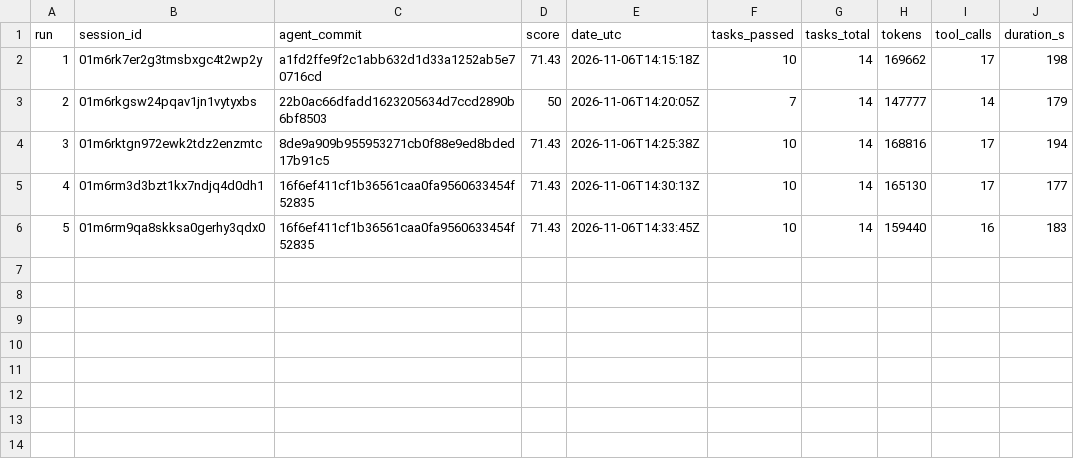
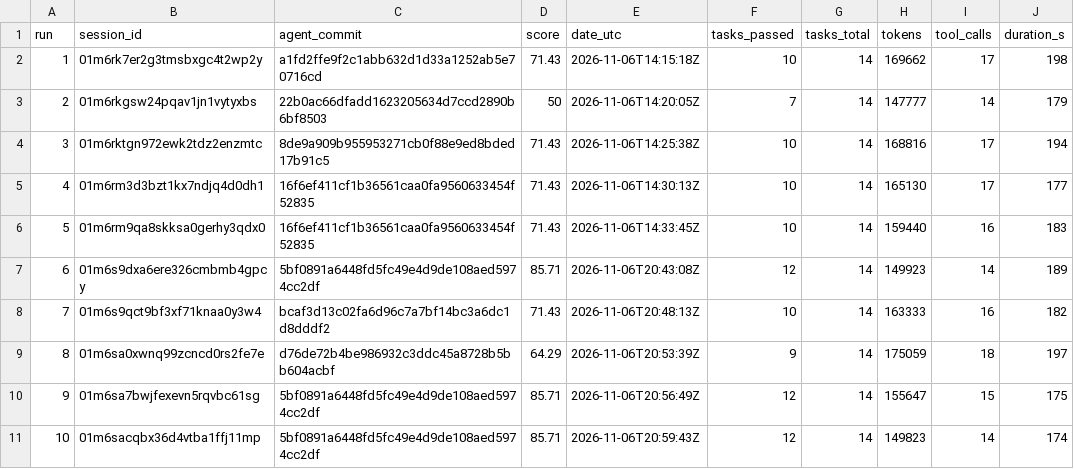
Before and after one commit to Belukia/the-house-that-learns, a CSV file: runs/v2/R2b/summary.csv, drawn as a sheet.

```diff
--- a/runs/v2/R2b/summary.csv
+++ b/runs/v2/R2b/summary.csv
@@ -6 +6,6 @@ run,session_id,agent_commit,score,date_utc,tasks_passed,tasks_total,tokens,tool_
 5,01m6rm9qa8skksa0gerhy3qdx0,16f6ef411cf1b36561caa0fa9560633454f52835,71.43,2026-11-06T14:33:45Z,10,14,159440,16,183
+6,01m6s9dxa6ere326cmbmb4gpcy,5bf0891a6448fd5fc49e4d9de108aed5974cc2df,85.71,2026-11-06T20:43:08Z,12,14,149923,14,189
+7,01m6s9qct9bf3xf71knaa0y3w4,bcaf3d13c02fa6d96c7a7bf14bc3a6dc1d8dddf2,71.43,2026-11-06T20:48:13Z,10,14,163333,16,182
+8,01m6sa0xwnq99zcncd0rs2fe7e,d76de72b4be986932c3ddc45a8728b5bb604acbf,64.29,2026-11-06T20:53:39Z,9,14,175059,18,197
+9,01m6sa7bwjfexevn5rqvbc61sg,5bf0891a6448fd5fc49e4d9de108aed5974cc2df,85.71,2026-11-06T20:56:49Z,12,14,155647,15,175
+10,01m6sacqbx36d4vtba1ffj11mp,5bf0891a6448fd5fc49e4d9de108aed5974cc2df,85.71,2026-11-06T20:59:43Z,12,14,149823,14,174
```
